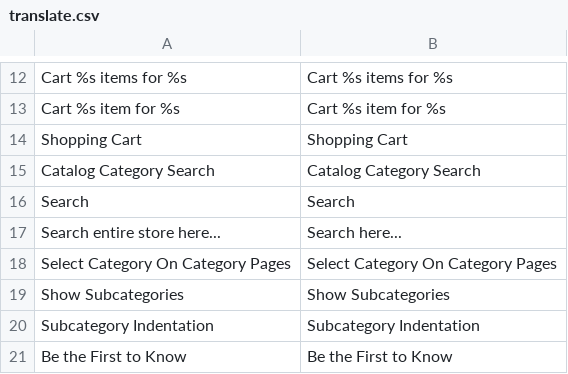
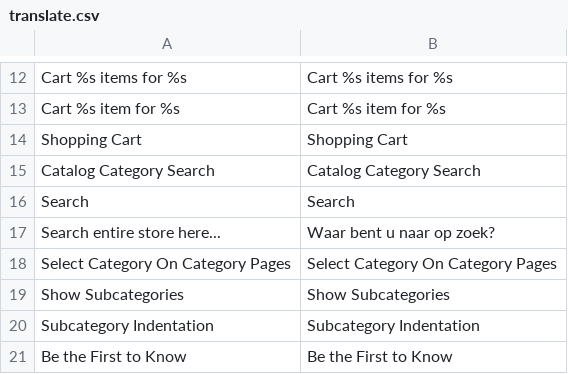
Before and after one commit to attilai/hol_test, a CSV file: app/design/frontend/smartwave/porto/locale/nl_NL/translate.csv, drawn as a sheet; only a part is shown, gaps mark what is left out.

Commit message:
change translate search placeholder

```diff
--- a/app/design/frontend/smartwave/porto/locale/nl_NL/translate.csv
+++ b/app/design/frontend/smartwave/porto/locale/nl_NL/translate.csv
@@ -16,3 +16,3 @@
 "Search","Search"
-"Search entire store here...","Search here..."
+"Search entire store here...","Waar bent u naar op zoek?"
 "Select Category On Category Pages","Select Category On Category Pages"
```
